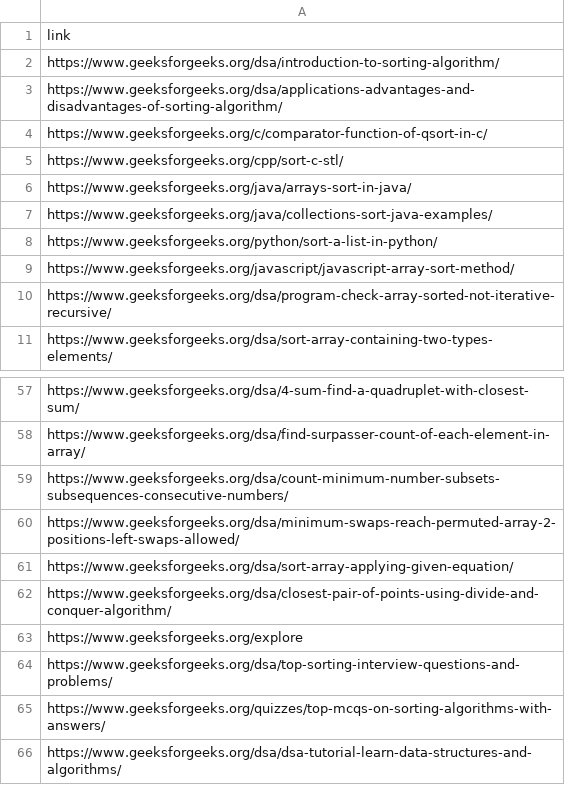
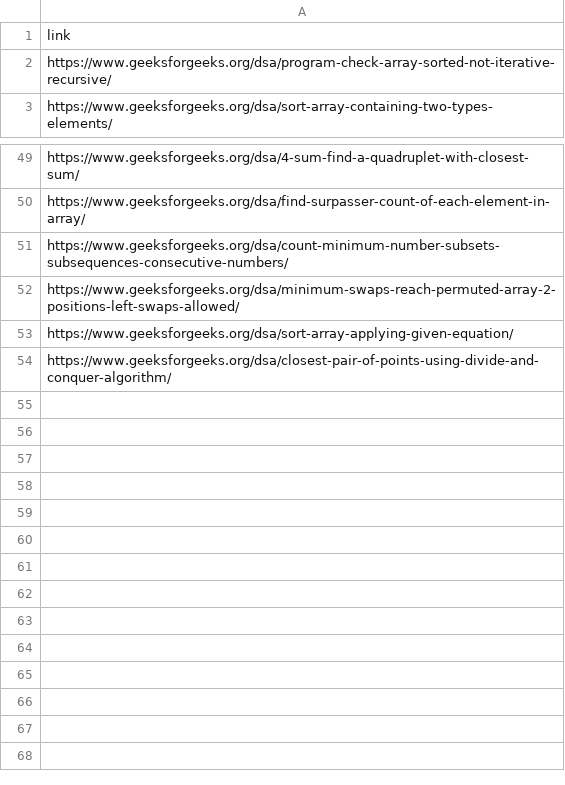
Before and after one commit to SohamMirashi/AskDSA-AI-and-LLM-Powered-DSA-RAG-Engine, a CSV file: Datasets/Dataset with links/links_sorting_algorithm.csv, drawn as a sheet; only a part is shown, gaps mark what is left out; the diff names each change by its address in the sheet, - before the commit and + after, or states it on an @@ line.

```diff
--- a/Datasets/Dataset with links/links_sorting_algorithm.csv
+++ b/Datasets/Dataset with links/links_sorting_algorithm.csv
-row 2: https://www.geeksforgeeks.org/dsa/introduction-to-sorting-algorithm/
-row 3: https://www.geeksforgeeks.org/dsa/applications-advantages-and-disadvantages-of-sorting-algorithm/
-row 4: https://www.geeksforgeeks.org/c/comparator-function-of-qsort-in-c/
-row 5: https://www.geeksforgeeks.org/cpp/sort-c-stl/
-row 6: https://www.geeksforgeeks.org/java/arrays-sort-in-java/
-row 7: https://www.geeksforgeeks.org/java/collections-sort-java-examples/
-row 8: https://www.geeksforgeeks.org/python/sort-a-list-in-python/
-row 9: https://www.geeksforgeeks.org/javascript/javascript-array-sort-method/
-row 63: https://www.geeksforgeeks.org/explore
-row 64: https://www.geeksforgeeks.org/dsa/top-sorting-interview-questions-and-problems/
-row 65: https://www.geeksforgeeks.org/quizzes/top-mcqs-on-sorting-algorithms-with-answers/
-row 66: https://www.geeksforgeeks.org/dsa/dsa-tutorial-learn-data-structures-and-algorithms/
```
Also changed, not shown: Datasets/Dataset with links/links_binary_tree_data_structure.csv, Datasets/Dataset with links/links_binary_tree_top_50.csv, 23 other files.
